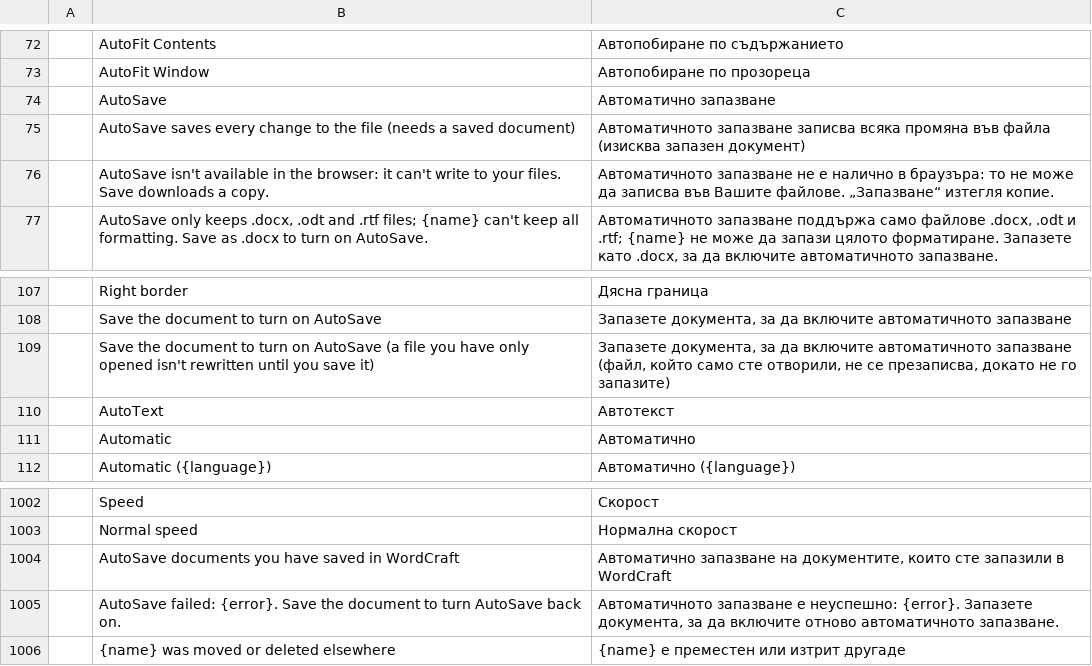
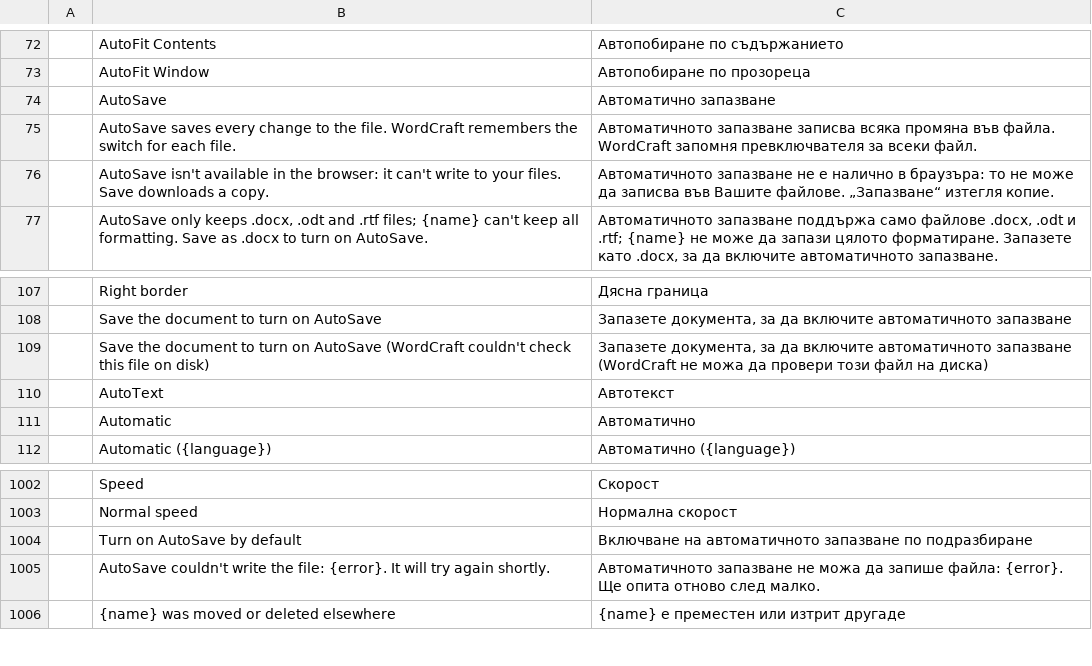
Before and after one commit to simscorpbs/wordcraft, a TSV file: crates/ui-egui/src/i18n/bg.tsv, drawn as a sheet; only a part is shown, gaps mark what is left out.

```diff
--- a/crates/ui-egui/src/i18n/bg.tsv
+++ b/crates/ui-egui/src/i18n/bg.tsv
@@ -74,3 +74,3 @@
 	AutoSave	Автоматично запазване
-	AutoSave saves every change to the file (needs a saved document)	Автоматичното запазване записва всяка промяна във файла (изисква запазен документ)
+	AutoSave saves every change to the file. WordCraft remembers the switch for each file.	Автоматичното запазване записва всяка промяна във файла. WordCraft запомня превключвателя за всеки файл.
 	AutoSave isn't available in the browser: it can't write to your files. Save downloads a copy.	Автоматичното запазване не е налично в браузъра: то не може да записва във Вашите файлове. „Запазване“ изтегля копие.
@@ -108,3 +108,3 @@
 	Save the document to turn on AutoSave	Запазете документа, за да включите автоматичното запазване
-	Save the document to turn on AutoSave (a file you have only opened isn't rewritten until you save it)	Запазете документа, за да включите автоматичното запазване (файл, който само сте отворили, не се презаписва, докато не го запазите)
+	Save the document to turn on AutoSave (WordCraft couldn't check this file on disk)	Запазете документа, за да включите автоматичното запазване (WordCraft не можа да провери този файл на диска)
 	AutoText	Автотекст
@@ -1003,4 +1003,4 @@
 	Normal speed	Нормална скорост
-	AutoSave documents you have saved in WordCraft	Автоматично запазване на документите, които сте запазили в WordCraft
-	AutoSave failed: {error}. Save the document to turn AutoSave back on.	Автоматичното запазване е неуспешно: {error}. Запазете документа, за да включите отново автоматичното запазване.
+	Turn on AutoSave by default	Включване на автоматичното запазване по подразбиране
+	AutoSave couldn't write the file: {error}. It will try again shortly.	Автоматичното запазване не можа да запише файла: {error}. Ще опита отново след малко.
 	{name} was moved or deleted elsewhere	{name} е преместен или изтрит другаде
```
Also changed, not shown: crates/ui-egui/src/i18n/fr.tsv, crates/ui-egui/src/i18n/hr.tsv, 33 other files.
